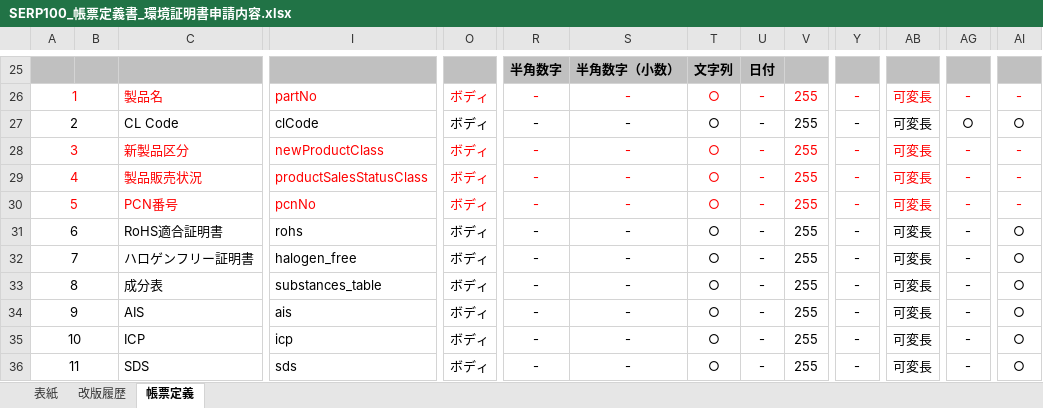
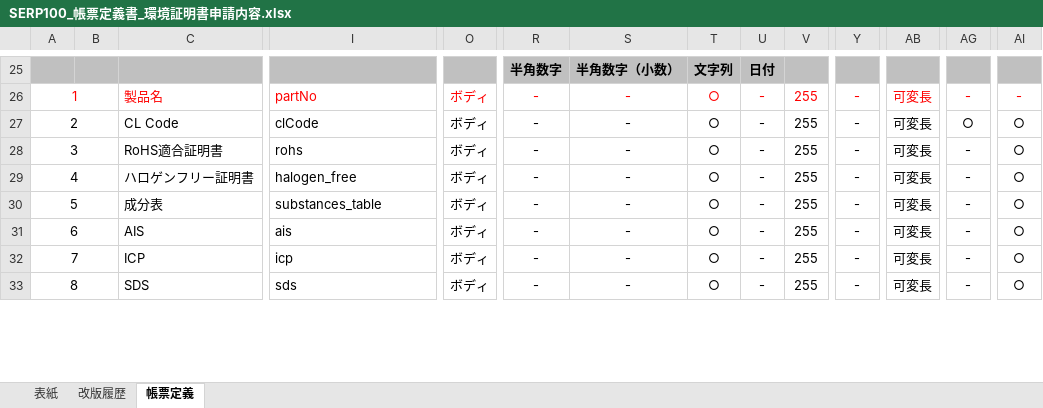
Before and after one commit to kitabayashi46/hrs_certificate, an Excel workbook: 10_要件/SERP100_帳票定義書_環境証明書申請内容.xlsx, sheet 帳票定義, drawn as a sheet; only a part is shown, gaps mark what is left out; values as stored, in another font and other column widths than the file's, no borders; removed rows and columns are numbered as before the commit, all else as after; rows hold the shown columns only; the diff names each change by its address in the sheet, - before the commit and + after, or states it on an @@ line.

```diff
--- a/10_要件/SERP100_帳票定義書_環境証明書申請内容.xlsx (sheet 帳票定義)
+++ b/10_要件/SERP100_帳票定義書_環境証明書申請内容.xlsx (sheet 帳票定義)
-row 28: 3 |  | 新製品区分 | newProductClass | ボディ | - | - | ○ | - | 255 | - | 可変長 | - | -
-row 29: 4 |  | 製品販売状況 | productSalesStatusClass | ボディ | - | - | ○ | - | 255 | - | 可変長 | - | -
-row 30: 5 |  | PCN番号 | pcnNo | ボディ | - | - | ○ | - | 255 | - | 可変長 | - | -
@@ column A renumbered between rows 28 and 35 @@
```
Also changed, not shown: 10_要件/SERP110_帳票定義書_環境証明書申請製品一覧.xlsx, 20_設計書/化学物質データ申請確認画面.xlsx, 4 other files.
